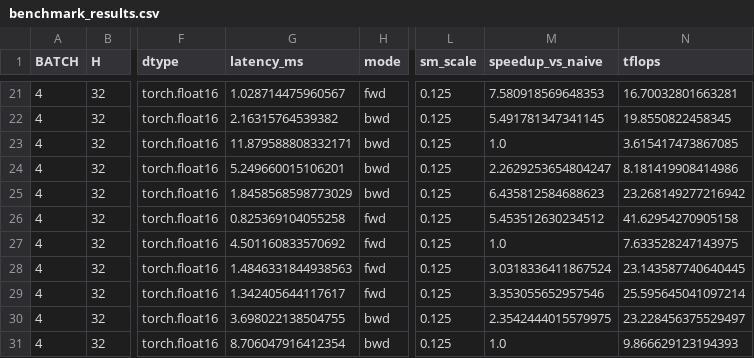
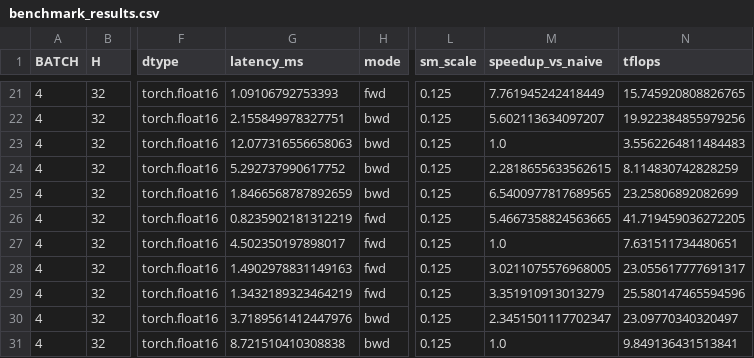
Before and after one commit to EricPedley/flash-attention, a CSV file: benchmark_results_final/benchmark_results.csv, drawn as a sheet; only a part is shown, gaps mark what is left out; the diff covers the shown part only; the diff names each change by its address in the sheet, - before the commit and + after, or states it on an @@ line.

```diff
--- a/benchmark_results_final/benchmark_results.csv
+++ b/benchmark_results_final/benchmark_results.csv
-G21 (latency_ms): 1.028714475960567
+G21 (latency_ms): 1.09106792753393
-M21 (speedup_vs_naive): 7.580918569648353
+M21 (speedup_vs_naive): 7.761945242418449
-N21 (tflops): 16.70032801663281
+N21 (tflops): 15.745920808826765
-G22 (latency_ms): 2.16315764539382
+G22 (latency_ms): 2.155849978327751
-M22 (speedup_vs_naive): 5.491781347341145
+M22 (speedup_vs_naive): 5.602113634097207
-N22 (tflops): 19.8550822458345
+N22 (tflops): 19.922384855979256
-G23 (latency_ms): 11.879588808332171
+G23 (latency_ms): 12.077316556658063
-N23 (tflops): 3.615417473867085
+N23 (tflops): 3.5562264811484483
-G24 (latency_ms): 5.249660015106201
+G24 (latency_ms): 5.292737990617752
-M24 (speedup_vs_naive): 2.2629253654804247
+M24 (speedup_vs_naive): 2.2818655633562615
-N24 (tflops): 8.181419908414986
+N24 (tflops): 8.114830742828259
-G25 (latency_ms): 1.8458568598773029
+G25 (latency_ms): 1.8466568787892659
-M25 (speedup_vs_naive): 6.435812584688623
+M25 (speedup_vs_naive): 6.5400977817689565
-N25 (tflops): 23.268149277216942
+N25 (tflops): 23.25806892082699
-G26 (latency_ms): 0.825369104055258
+G26 (latency_ms): 0.8235902181312219
-M26 (speedup_vs_naive): 5.453512630234512
+M26 (speedup_vs_naive): 5.4667358824563665
-N26 (tflops): 41.62954270905158
+N26 (tflops): 41.719459036272205
-G27 (latency_ms): 4.501160833570692
+G27 (latency_ms): 4.502350197898017
-N27 (tflops): 7.633528247143975
+N27 (tflops): 7.631511734480651
-G28 (latency_ms): 1.4846331844938563
+G28 (latency_ms): 1.4902978831149163
-M28 (speedup_vs_naive): 3.0318336411867524
+M28 (speedup_vs_naive): 3.0211075576968005
-N28 (tflops): 23.143587740640445
+N28 (tflops): 23.055617777691317
-G29 (latency_ms): 1.342405644117617
+G29 (latency_ms): 1.3432189323464219
-M29 (speedup_vs_naive): 3.353055652957546
+M29 (speedup_vs_naive): 3.351910913013279
-N29 (tflops): 25.595645041097214
+N29 (tflops): 25.580147465594596
-G30 (latency_ms): 3.698022138504755
+G30 (latency_ms): 3.7189561412447976
-M30 (speedup_vs_naive): 2.3542444015579975
+M30 (speedup_vs_naive): 2.3451501117702347
-N30 (tflops): 23.228456375529497
+N30 (tflops): 23.09770340320497
-G31 (latency_ms): 8.706047916412354
+G31 (latency_ms): 8.721510410308838
-N31 (tflops): 9.866629123194393
+N31 (tflops): 9.849136431513841
```
Also changed, not shown: 112 edited cells elsewhere in this file.
